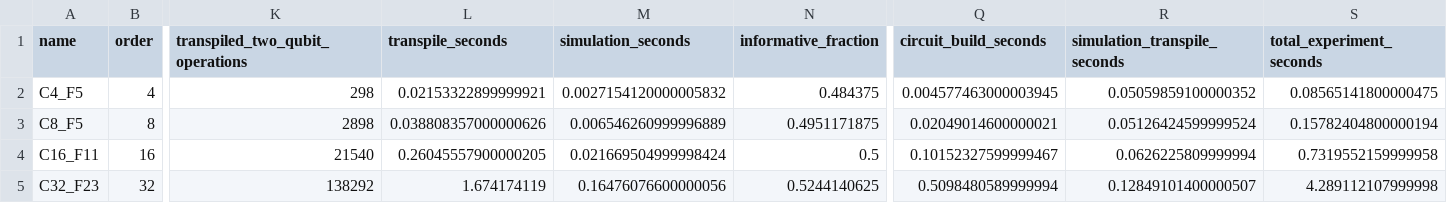
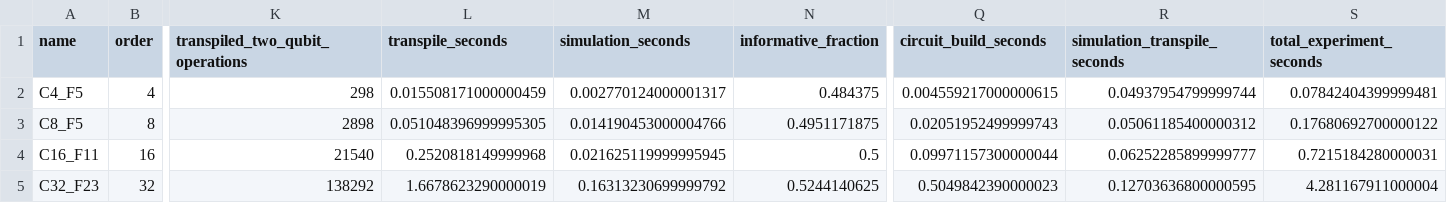
Before and after one commit to laurabytes/trabalho-x25519, a CSV file: data/ecdlog_qiskit_metrics.csv, drawn as a sheet; only a part is shown, gaps mark what is left out; the diff names each change by its address in the sheet, - before the commit and + after, or states it on an @@ line.

```diff
--- a/data/ecdlog_qiskit_metrics.csv
+++ b/data/ecdlog_qiskit_metrics.csv
-L2 (transpile_seconds): 0.02153322899999921
+L2 (transpile_seconds): 0.015508171000000459
-M2 (simulation_seconds): 0.0027154120000005832
+M2 (simulation_seconds): 0.002770124000001317
-Q2 (circuit_build_seconds): 0.004577463000003945
+Q2 (circuit_build_seconds): 0.004559217000000615
-R2 (simulation_transpile_seconds): 0.05059859100000352
+R2 (simulation_transpile_seconds): 0.04937954799999744
-S2 (total_experiment_seconds): 0.08565141800000475
+S2 (total_experiment_seconds): 0.07842404399999481
-L3 (transpile_seconds): 0.038808357000000626
+L3 (transpile_seconds): 0.051048396999995305
-M3 (simulation_seconds): 0.006546260999996889
+M3 (simulation_seconds): 0.014190453000004766
-Q3 (circuit_build_seconds): 0.02049014600000021
+Q3 (circuit_build_seconds): 0.02051952499999743
-R3 (simulation_transpile_seconds): 0.05126424599999524
+R3 (simulation_transpile_seconds): 0.05061185400000312
-S3 (total_experiment_seconds): 0.15782404800000194
+S3 (total_experiment_seconds): 0.17680692700000122
-L4 (transpile_seconds): 0.26045557900000205
+L4 (transpile_seconds): 0.2520818149999968
-M4 (simulation_seconds): 0.021669504999998424
+M4 (simulation_seconds): 0.021625119999995945
-Q4 (circuit_build_seconds): 0.10152327599999467
+Q4 (circuit_build_seconds): 0.09971157300000044
-R4 (simulation_transpile_seconds): 0.0626225809999994
+R4 (simulation_transpile_seconds): 0.06252285899999777
-S4 (total_experiment_seconds): 0.7319552159999958
+S4 (total_experiment_seconds): 0.7215184280000031
-L5 (transpile_seconds): 1.674174119
+L5 (transpile_seconds): 1.6678623290000019
-M5 (simulation_seconds): 0.16476076600000056
+M5 (simulation_seconds): 0.16313230699999792
-Q5 (circuit_build_seconds): 0.5098480589999994
+Q5 (circuit_build_seconds): 0.5049842390000023
-R5 (simulation_transpile_seconds): 0.12849101400000507
+R5 (simulation_transpile_seconds): 0.12703636800000595
-S5 (total_experiment_seconds): 4.289112107999998
+S5 (total_experiment_seconds): 4.281167911000004
```
Also changed, not shown: 12 other files.
